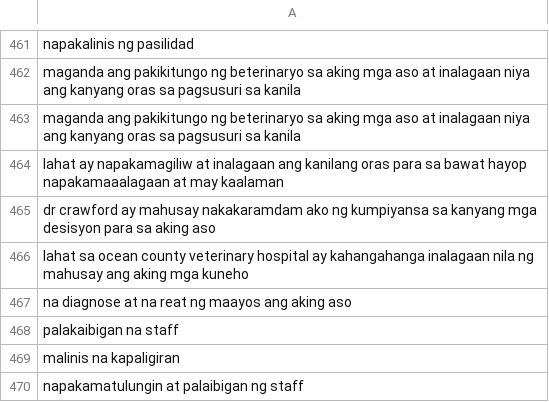
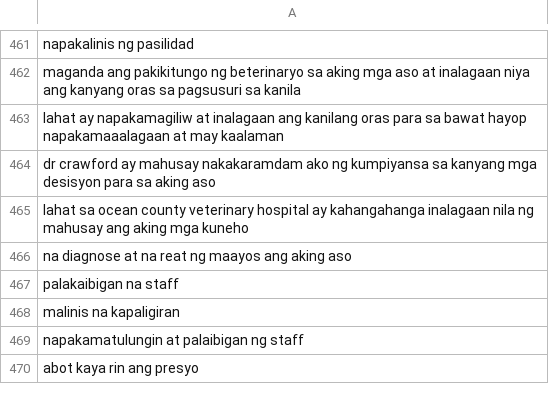
Before and after one commit to Tauri-23/AravelosPetClinic, a CSV file: MODEL/rows_cleaned.csv, drawn as a sheet; only a part is shown, gaps mark what is left out; the shorter side is filled out with more unchanged rows; the diff names each change by its address in the sheet, - before the commit and + after, or states it on an @@ line.

Commit message:
bonak model

```diff
--- a/MODEL/rows_cleaned.csv
+++ b/MODEL/rows_cleaned.csv
-row 463: maganda ang pakikitungo ng beterinaryo sa aking mga aso at inalagaan niya ang kanyang oras sa pagsusuri sa kanila
```
Also changed, not shown: 1 other file.
